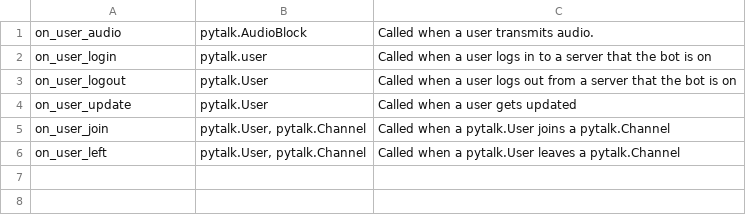
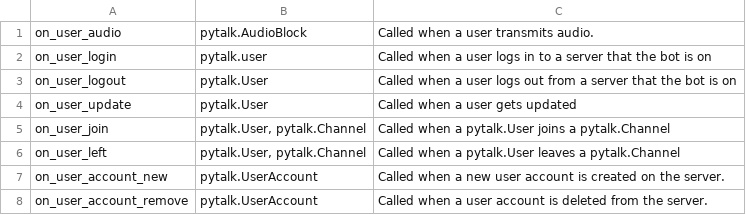
Before and after one commit to kirill-jjj/pytalk-jjj, a CSV file: docs/_static/csv/user.csv, drawn as a sheet.

Commit message:
feat(instance): Enhance user account creation with notes, rights, and related fixes

```diff
--- a/docs/_static/csv/user.csv
+++ b/docs/_static/csv/user.csv
@@ -6 +6,3 @@ on_user_join	pytalk.User, pytalk.Channel	Called when a pytalk.User joins a pytal
 on_user_left	pytalk.User, pytalk.Channel	Called when a pytalk.User leaves a pytalk.Channel
+on_user_account_new	pytalk.UserAccount	Called when a new user account is created on the server.
+on_user_account_remove	pytalk.UserAccount	Called when a user account is deleted from the server.
```
Also changed, not shown: 2 other files.
